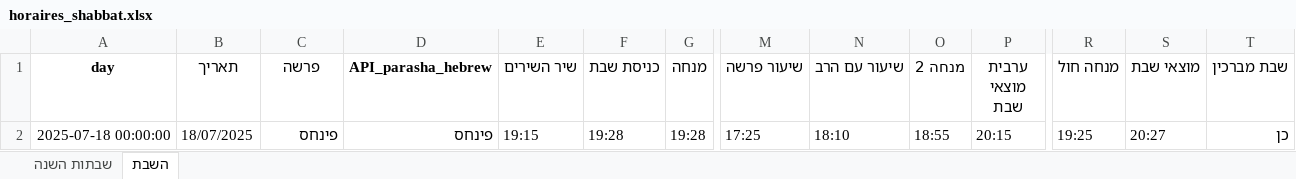
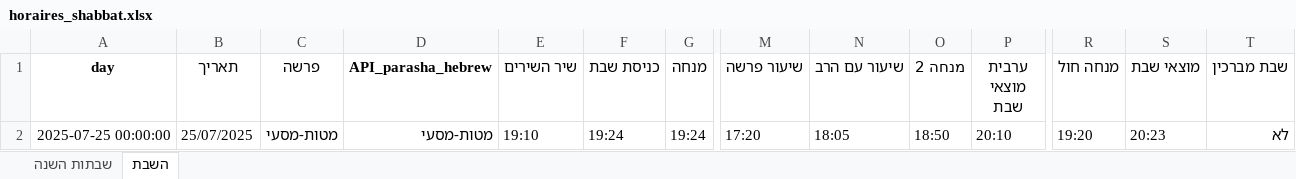
Before and after one commit to pilou73/horaires-shabbat, an Excel workbook: output/horaires_shabbat.xlsx, sheet השבת, drawn as a sheet; only a part is shown, gaps mark what is left out; values as stored, in another font and other column widths than the file's, no borders; the diff names each change by its address in the sheet, - before the commit and + after, or states it on an @@ line.

```diff
--- a/output/horaires_shabbat.xlsx (sheet השבת)
+++ b/output/horaires_shabbat.xlsx (sheet השבת)
-A2 (day): 2025-07-18 00:00:00
+A2 (day): 2025-07-25 00:00:00
-B2 (תאריך): 18/07/2025
+B2 (תאריך): 25/07/2025
-C2 (פרשה): פינחס
+C2 (פרשה): מטות-מסעי
-D2 (API_parasha_hebrew): פינחס
+D2 (API_parasha_hebrew): מטות-מסעי
-E2 (שיר השירים): 19:15
+E2 (שיר השירים): 19:10
-F2 (כניסת שבת): 19:28
+F2 (כניסת שבת): 19:24
-G2 (מנחה): 19:28
+G2 (מנחה): 19:24
-M2 (שיעור פרשה): 17:25
+M2 (שיעור פרשה): 17:20
-N2 (שיעור עם הרב): 18:10
+N2 (שיעור עם הרב): 18:05
-O2 (מנחה 2): 18:55
+O2 (מנחה 2): 18:50
-P2 (ערבית מוצאי שבת): 20:15
+P2 (ערבית מוצאי שבת): 20:10
-R2 (מנחה חול): 19:25
+R2 (מנחה חול): 19:20
-S2 (מוצאי שבת): 20:27
+S2 (מוצאי שבת): 20:23
-T2 (שבת מברכין): כן
+T2 (שבת מברכין): לא
```
Also changed, not shown: sheet שבתות השנה, 4 other files.
